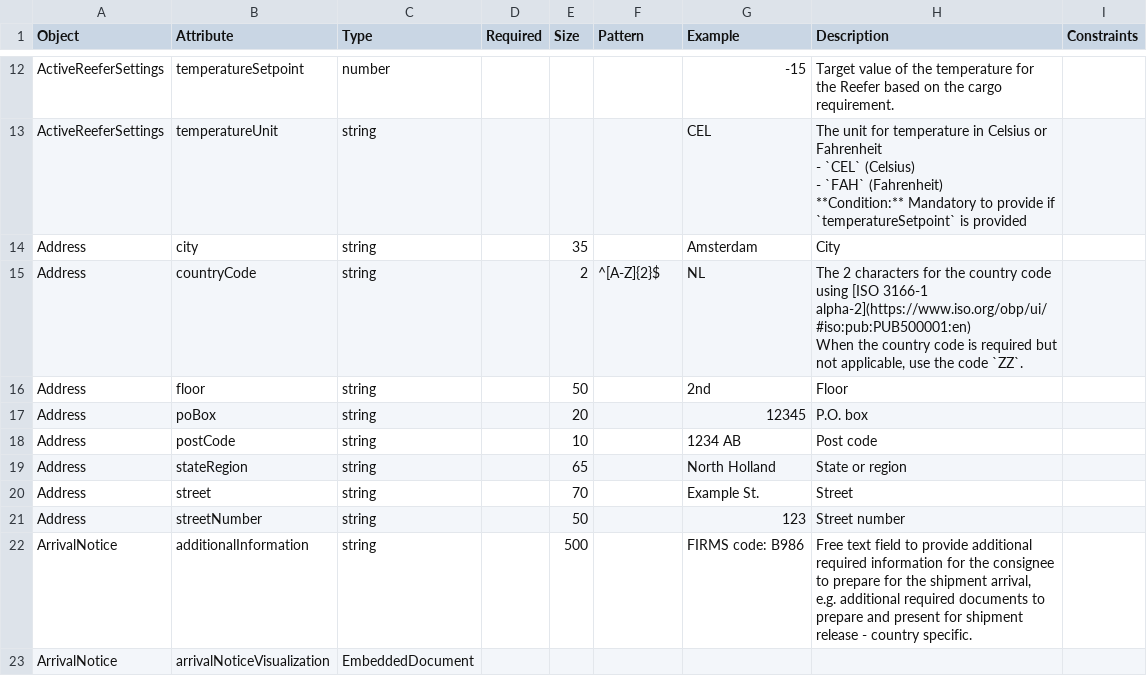
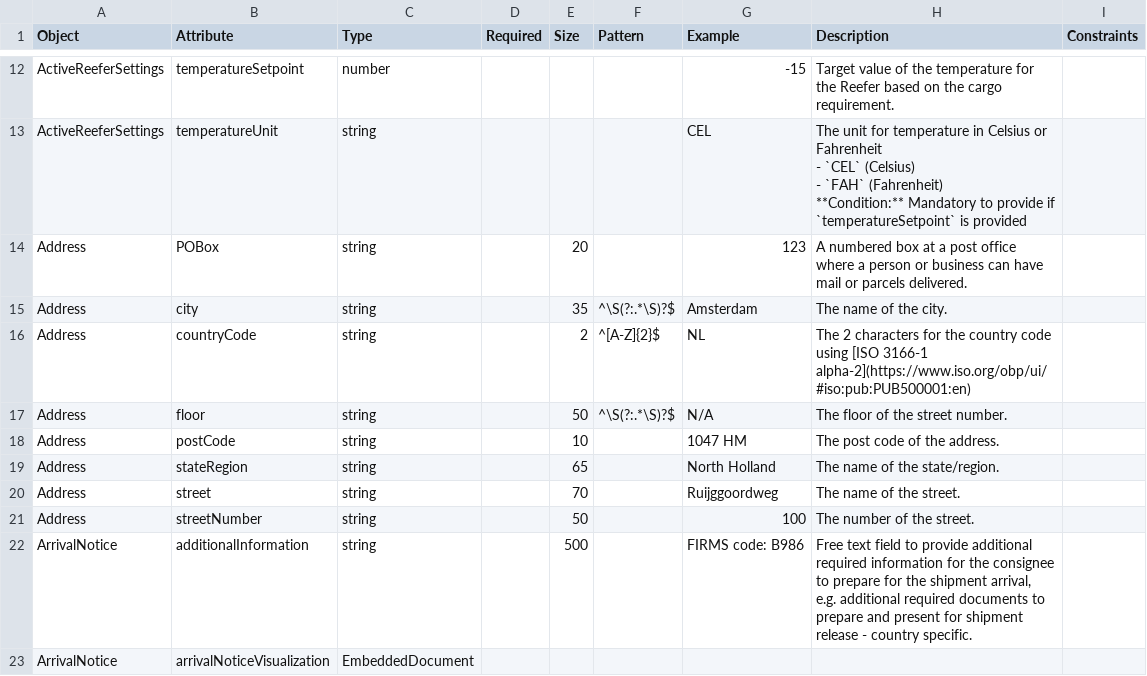
Before and after one commit to dcsaorg/Conformance-Gateway, a CSV file: specifications/generated-resources/standards/an/v100/an-v1.0.0-data-overview-attributes-normalized.csv, drawn as a sheet; only a part is shown, gaps mark what is left out.

```diff
--- a/specifications/generated-resources/standards/an/v100/an-v1.0.0-data-overview-attributes-normalized.csv
+++ b/specifications/generated-resources/standards/an/v100/an-v1.0.0-data-overview-attributes-normalized.csv
@@ -22,12 +22,10 @@ ActiveReeferSettings,temperatureUnit,string,,,,CEL,"The unit for temperature in
 **Condition:** Mandatory to provide if `temperatureSetpoint` is provided",
-Address,city,string,,35,,Amsterdam,City,
-Address,countryCode,string,,2,"^[A-Z]{2}$",NL,"The 2 characters for the country code using [ISO 3166-1 alpha-2](https://www.iso.org/obp/ui/#iso:pub:PUB500001:en)
-
-When the country code is required but not applicable, use the code `ZZ`.",
-Address,floor,string,,50,,2nd,Floor,
-Address,poBox,string,,20,,12345,"P.O. box",
-Address,postCode,string,,10,,"1234 AB","Post code",
-Address,stateRegion,string,,65,,"North Holland","State or region",
-Address,street,string,,70,,"Example St.",Street,
-Address,streetNumber,string,,50,,123,"Street number",
+Address,POBox,string,,20,,123,"A numbered box at a post office where a person or business can have mail or parcels delivered.",
+Address,city,string,,35,"^\S(?:.*\S)?$",Amsterdam,"The name of the city.",
+Address,countryCode,string,,2,"^[A-Z]{2}$",NL,"The 2 characters for the country code using [ISO 3166-1 alpha-2](https://www.iso.org/obp/ui/#iso:pub:PUB500001:en)",
+Address,floor,string,,50,"^\S(?:.*\S)?$",N/A,"The floor of the street number.",
+Address,postCode,string,,10,,"1047 HM","The post code of the address.",
+Address,stateRegion,string,,65,,"North Holland","The name of the state/region.",
+Address,street,string,,70,,Ruijggoordweg,"The name of the street.",
+Address,streetNumber,string,,50,,100,"The number of the street.",
 ArrivalNotice,additionalInformation,string,,500,,"FIRMS code: B986","Free text field to provide additional required information for the consignee to prepare for the shipment arrival,
```
Also changed, not shown: specifications/generated-resources/standards/an/v100/an-v1.0.0-data-overview-attributes-hierarchical.csv, 11 other files.
